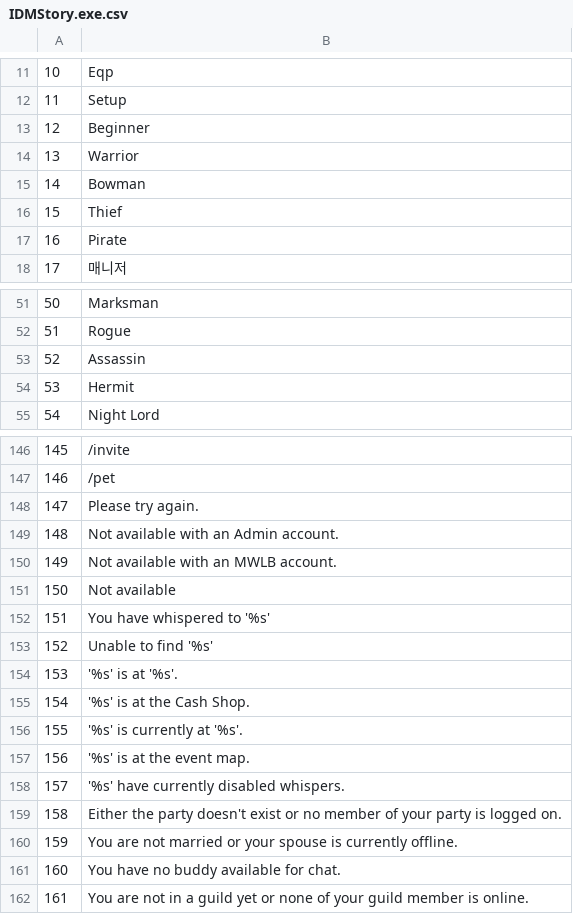
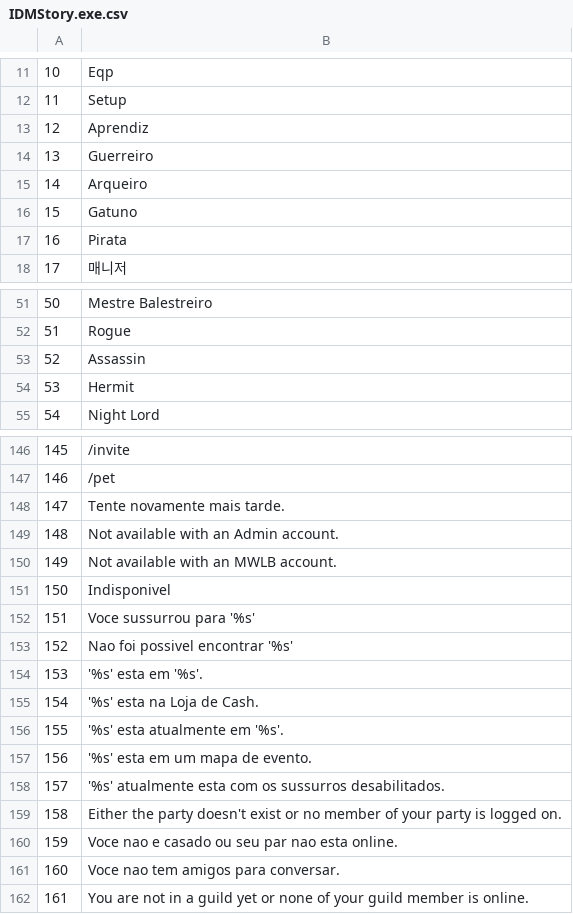
Before and after one commit to fuala/Tradu-o, a CSV file: IDMStory.exe.csv, drawn as a sheet; only a part is shown, gaps mark what is left out; the diff covers the shown part only.

```diff
--- a/IDMStory.exe.csv
+++ b/IDMStory.exe.csv
@@ -12,7 +12,7 @@
 11;"Setup"
-12;"Beginner"
-13;"Warrior"
-14;"Bowman"
-15;"Thief"
-16;"Pirate"
+12;"Aprendiz"
+13;"Guerreiro"
+14;"Arqueiro"
+15;"Gatuno"
+16;"Pirata"
 17;"매니저"
@@ -51,2 +51,2 @@
-50;"Marksman"
+50;"Mestre Balestreiro"
 51;"Rogue"
@@ -147,16 +147,16 @@
 146;"/pet"
-147;"Please try again."
+147;"Tente novamente mais tarde."
 148;"Not available with an Admin account."
 149;"Not available with an MWLB account."
-150;"Not available"
-151;"You have whispered to '%s'"
-152;"Unable to find '%s'"
-153;"'%s' is at '%s'."
-154;"'%s' is at the Cash Shop."
-155;"'%s' is currently at '%s'."
-156;"'%s' is at the event map."
-157;"'%s' have currently disabled whispers."
+150;"Indisponivel"
+151;"Voce sussurrou para '%s'"
+152;"Nao foi possivel encontrar '%s'"
+153;"'%s' esta em '%s'."
+154;"'%s' esta na Loja de Cash."
+155;"'%s' esta atualmente em '%s'."
+156;"'%s' esta em um mapa de evento."
+157;"'%s' atualmente esta com os sussurros desabilitados."
 158;"Either the party doesn't exist or no member of your party is logged on."
-159;"You are not married or your spouse is currently offline."
-160;"You have no buddy available for chat."
+159;"Voce nao e casado ou seu par nao esta online."
+160;"Voce nao tem amigos para conversar."
 161;"You are not in a guild yet or none of your guild member is online."
```
Also changed, not shown: 30 edited cells elsewhere in this file.
